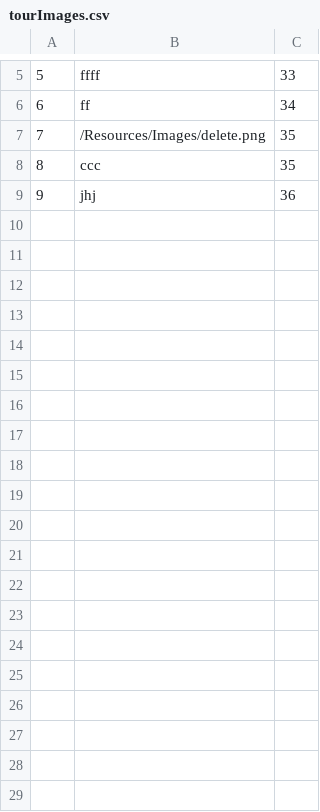
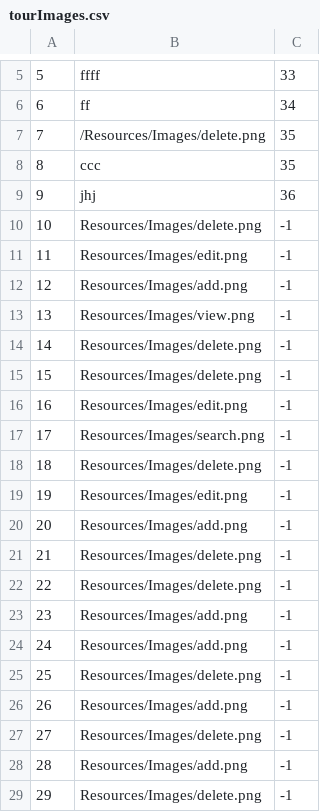
Before and after one commit to anjalovric/Tim1, a CSV file: InitialProject/Resources/Data/tourImages.csv, drawn as a sheet; only a part is shown, gaps mark what is left out; the diff covers the shown part only.

Commit message:
fix: Image inputing in tour form from file

```diff
--- a/InitialProject/Resources/Data/tourImages.csv
+++ b/InitialProject/Resources/Data/tourImages.csv
@@ -9 +9,21 @@
 9|jhj|36
+10|Resources/Images/delete.png|-1
+11|Resources/Images/edit.png|-1
+12|Resources/Images/add.png|-1
+13|Resources/Images/view.png|-1
+14|Resources/Images/delete.png|-1
+15|Resources/Images/delete.png|-1
+16|Resources/Images/edit.png|-1
+17|Resources/Images/search.png|-1
+18|Resources/Images/delete.png|-1
+19|Resources/Images/edit.png|-1
+20|Resources/Images/add.png|-1
+21|Resources/Images/delete.png|-1
+22|Resources/Images/delete.png|-1
+23|Resources/Images/add.png|-1
+24|Resources/Images/add.png|-1
+25|Resources/Images/delete.png|-1
+26|Resources/Images/add.png|-1
+27|Resources/Images/delete.png|-1
+28|Resources/Images/add.png|-1
+29|Resources/Images/delete.png|-1
```
Also changed, not shown: 13 added rows elsewhere in this file, InitialProject/Resources/Data/checkPoints.csv, 4 other files.
